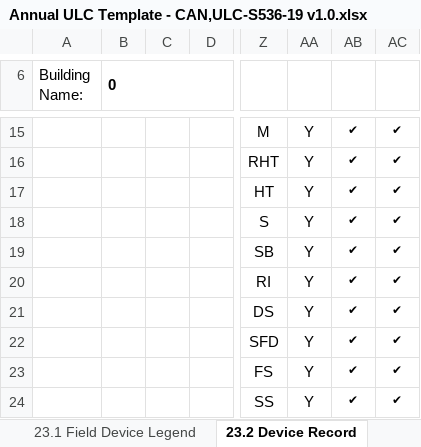
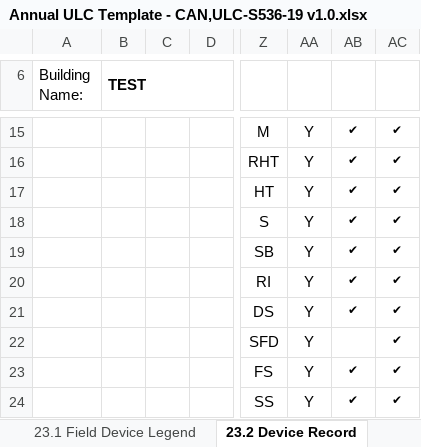
Before and after one commit to jsullivanphillips/CantecReportConverterUL2019, an Excel workbook: report_templates/Annual ULC Template - CAN,ULC-S536-19 v1.0.xlsx, sheet 23.2 Device Record, drawn as a sheet; only a part is shown, gaps mark what is left out; values as stored, in another font and other column widths than the file's, no borders; conditional formats not drawn; the diff names each change by its address in the sheet, - before the commit and + after, or states it on an @@ line.

```diff
--- a/report_templates/Annual ULC Template - CAN,ULC-S536-19 v1.0.xlsx (sheet 23.2 Device Record)
+++ b/report_templates/Annual ULC Template - CAN,ULC-S536-19 v1.0.xlsx (sheet 23.2 Device Record)
-B6: 0
+B6: TEST
-AB22: ✔
+AB22: (empty)
```
Also changed, not shown: sheet 20.1 | Report, sheet ULC Cover Page, sheet 22.7 | Annun & Seq Disp, sheet 23.1 Field Device Legend, sheet 23.3 CircuitFaultTolerance, sheet EXT only, 1 more sheet, 9 other files.
